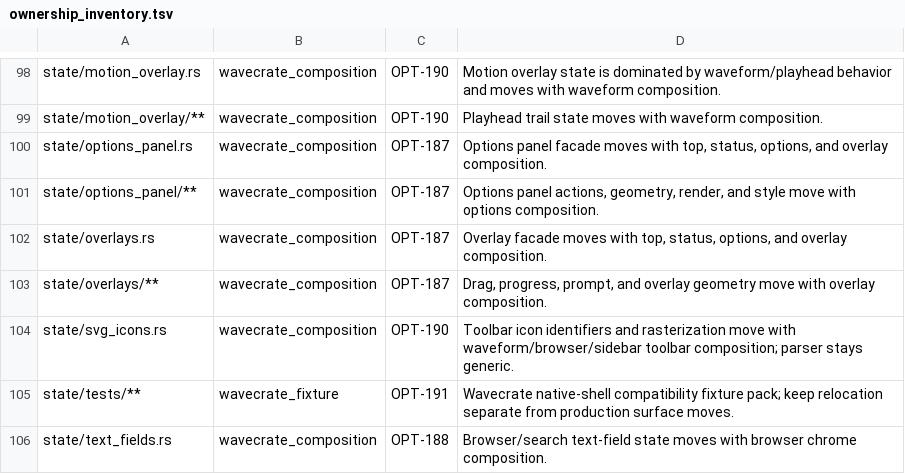
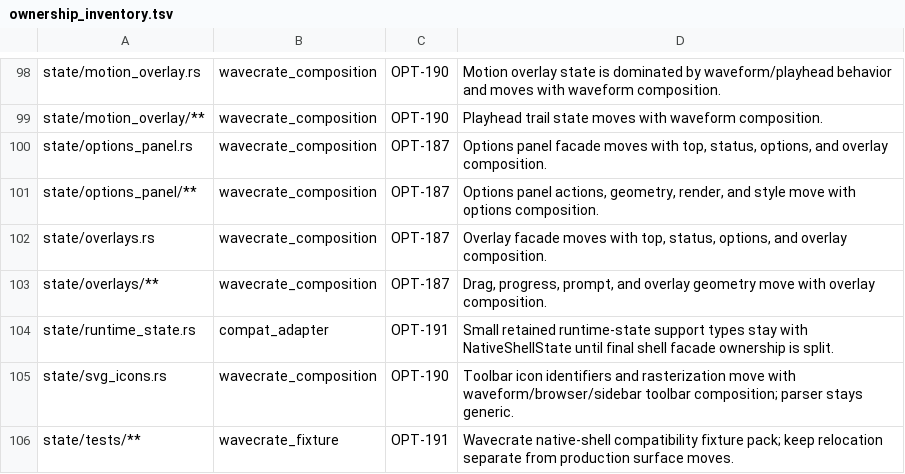
Before and after one commit to PORTALSURFER/wavecrate, a TSV file: src/app_core/native_shell/composition/ownership_inventory.tsv, drawn as a sheet; only a part is shown, gaps mark what is left out; the shorter side is filled out with more unchanged rows; the diff names each change by its address in the sheet, - before the commit and + after, or states it on an @@ line.

Commit message:
Split native shell runtime state support

```diff
--- a/src/app_core/native_shell/composition/ownership_inventory.tsv
+++ b/src/app_core/native_shell/composition/ownership_inventory.tsv
+row 104: state/runtime_state.rs | compat_adapter | OPT-191 | Small retained runtime-state support types stay with NativeShellState until final shell facade ownership is split.
```
Also changed, not shown: 2 other files.
